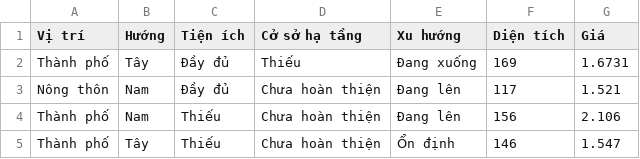
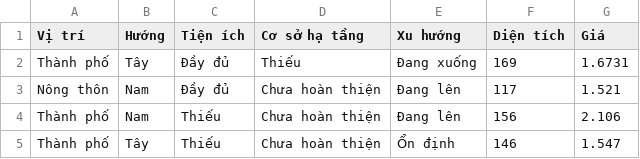
Before and after one commit to MinhHT211/Project-ML, a CSV file: new_data.csv, drawn as a sheet; only a part is shown.

```diff
--- a/new_data.csv
+++ b/new_data.csv
@@ -1,2 +1,2 @@
-Vị trí,Hướng,Tiện ích,Cở sở hạ tầng,Xu hướng,Diện tích,Giá
+Vị trí,Hướng,Tiện ích,Cơ sở hạ tầng,Xu hướng,Diện tích,Giá
 Thành phố,Tây,Đầy đủ,Thiếu,Đang xuống,169,1.6731
```
Also changed, not shown: 1 other file.
